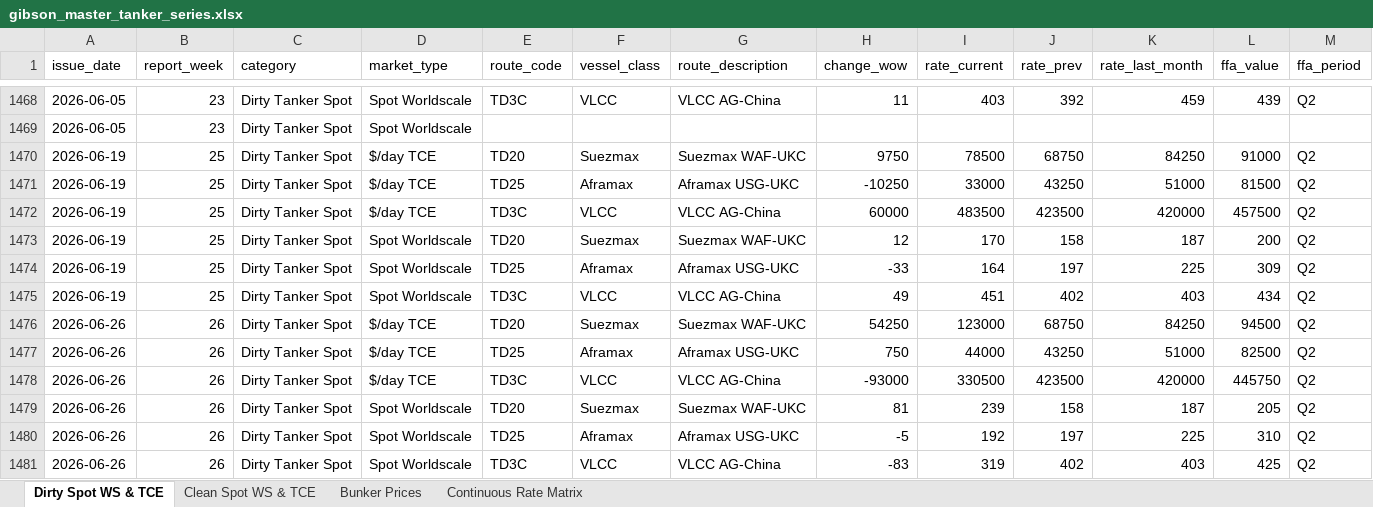
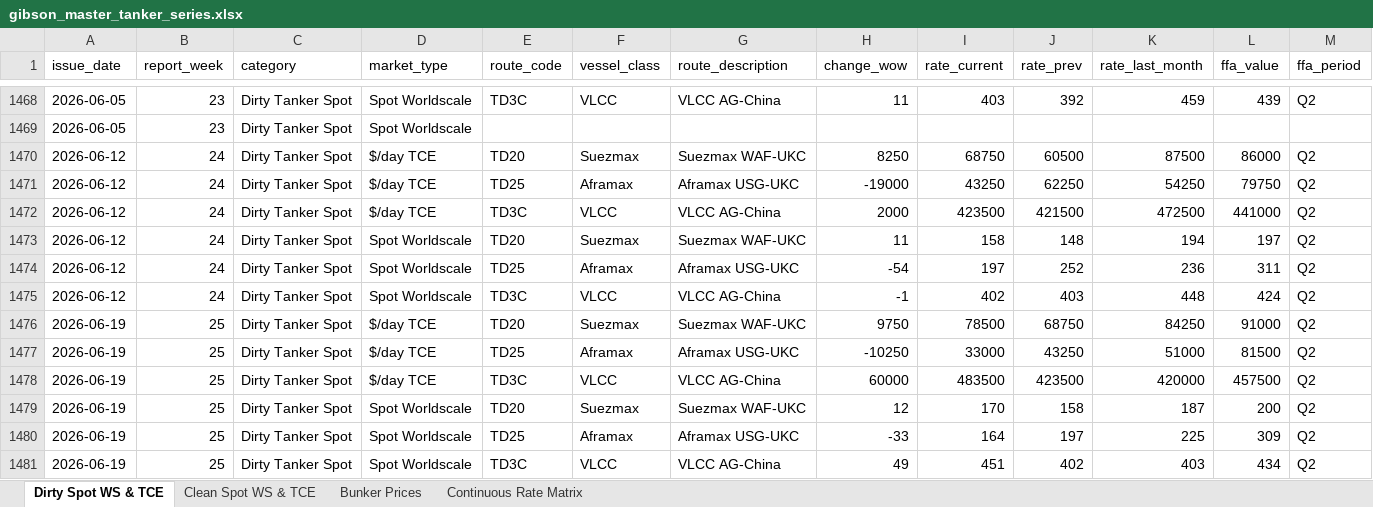
Before and after one commit to yieldchaser/Shipping, an Excel workbook: data/extracted/series/gibson_master_tanker_series.xlsx, sheet Dirty Spot WS & TCE, drawn as a sheet; only a part is shown, gaps mark what is left out; the shorter side is filled out with more unchanged rows; values as stored, in another font and other column widths than the file's, no borders; rows hold the shown columns only; the diff names each change by its address in the sheet, - before the commit and + after, or states it on an @@ line.

```diff
--- a/data/extracted/series/gibson_master_tanker_series.xlsx (sheet Dirty Spot WS & TCE)
+++ b/data/extracted/series/gibson_master_tanker_series.xlsx (sheet Dirty Spot WS & TCE)
+row 1470: 2026-06-12 | 24 | Dirty Tanker Spot | $/day TCE | TD20 | Suezmax | Suezmax WAF-UKC | 8250 | 68750 | 60500 | 87500 | 86000 | Q2
+row 1471: 2026-06-12 | 24 | Dirty Tanker Spot | $/day TCE | TD25 | Aframax | Aframax USG-UKC | -19000 | 43250 | 62250 | 54250 | 79750 | Q2
+row 1472: 2026-06-12 | 24 | Dirty Tanker Spot | $/day TCE | TD3C | VLCC | VLCC AG-China | 2000 | 423500 | 421500 | 472500 | 441000 | Q2
+row 1473: 2026-06-12 | 24 | Dirty Tanker Spot | Spot Worldscale | TD20 | Suezmax | Suezmax WAF-UKC | 11 | 158 | 148 | 194 | 197 | Q2
+row 1474: 2026-06-12 | 24 | Dirty Tanker Spot | Spot Worldscale | TD25 | Aframax | Aframax USG-UKC | -54 | 197 | 252 | 236 | 311 | Q2
+row 1475: 2026-06-12 | 24 | Dirty Tanker Spot | Spot Worldscale | TD3C | VLCC | VLCC AG-China | -1 | 402 | 403 | 448 | 424 | Q2
```
Also changed, not shown: sheet Clean Spot WS & TCE, sheet Bunker Prices, sheet Continuous Rate Matrix, corpus/CORPUS_PUBLICATION_CADENCE_AND_AUDIT.xlsx, data/extracted/series/corpus_publication_cadence_and_audit.xlsx, 11 other files.
